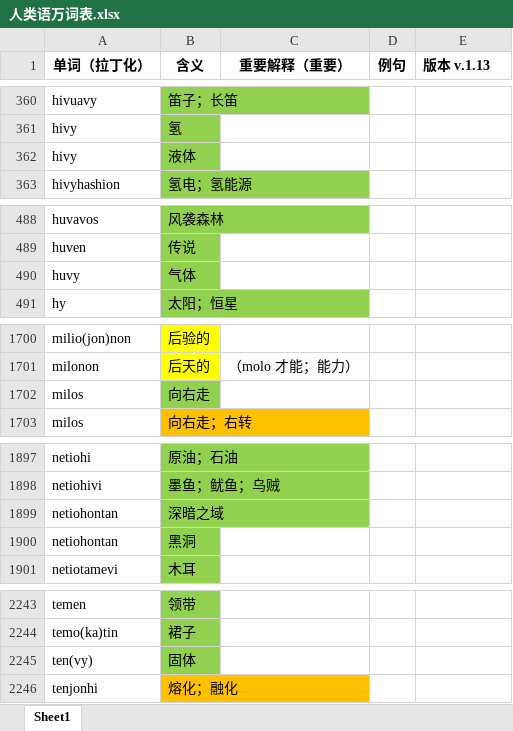
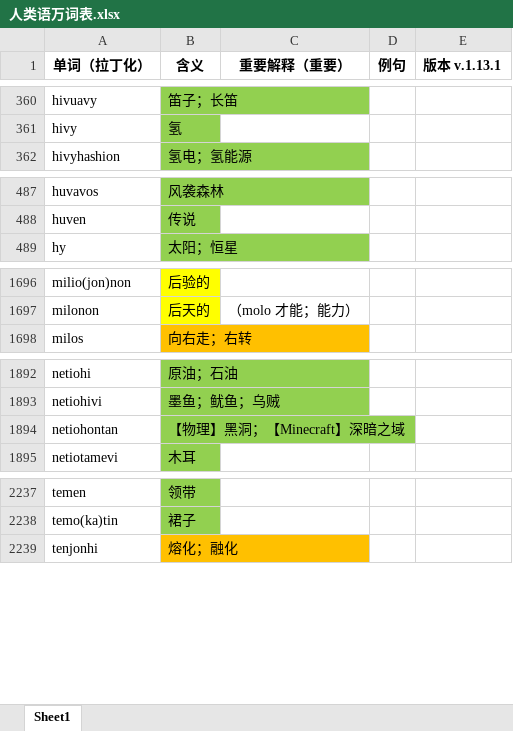
Before and after one commit to Valois-Kuai/vaslanvio, an Excel workbook: file/人类语万词表.xlsx, sheet Sheet1, drawn as a sheet; only a part is shown, gaps mark what is left out; values as stored, in another font and other column widths than the file's, no borders; removed rows and columns are numbered as before the commit, all else as after; the diff covers the shown part only; the diff names each change by its address in the sheet, - before the commit and + after, or states it on an @@ line.

```diff
--- a/file/人类语万词表.xlsx (sheet Sheet1)
+++ b/file/人类语万词表.xlsx (sheet Sheet1)
-E1: 版本 v.1.13
+E1: 版本 v.1.13.1
-row 362: hivy | 液体
-row 490: huvy | 气体
-row 1702: milos | 向右走
-B1894 (含义): 深暗之域
+B1894 (含义): 【物理】黑洞；【Minecraft】深暗之域
-row 1900: netiohontan | 黑洞
-row 2245: ten(vy) | 固体
```
Also changed, not shown: 3 added rows, 5 removed rows and 12 edited cells elsewhere in this sheet, 1 other file.
